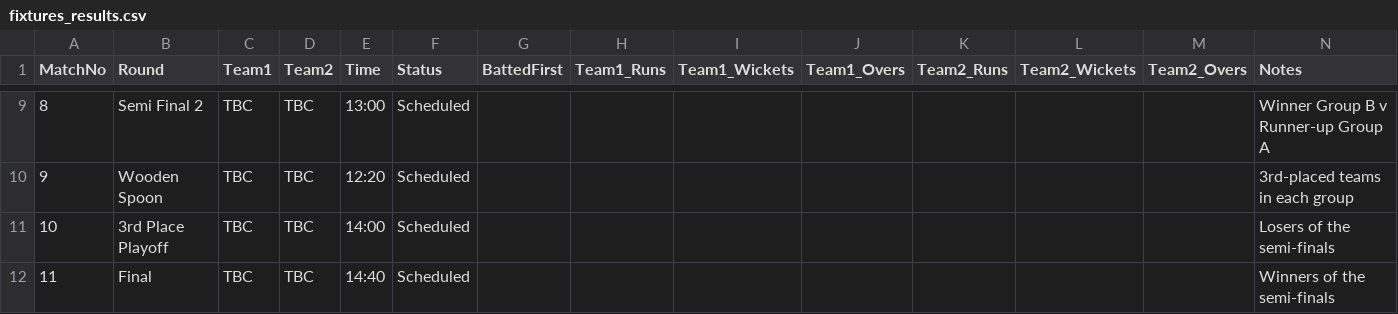
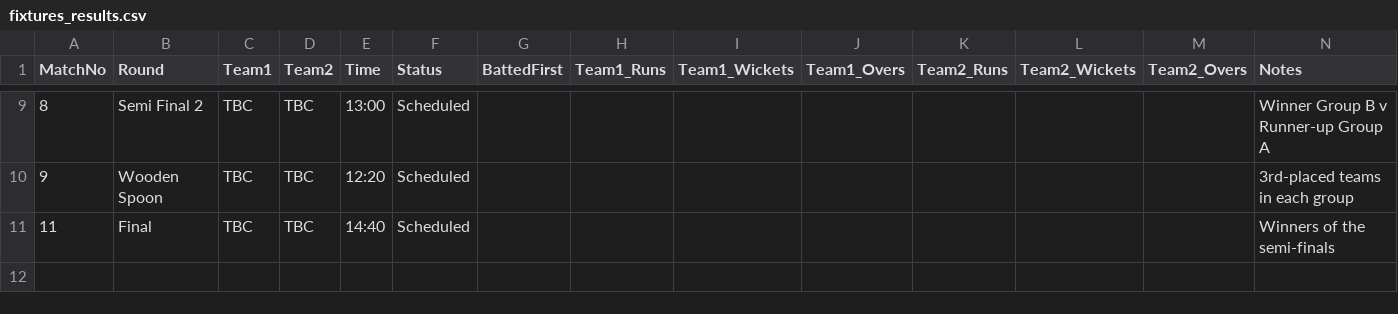
Before and after one commit to JamesHryb/OICC_website, a CSV file: scraper/sample_data/fixtures_results.csv, drawn as a sheet; only a part is shown, gaps mark what is left out; the diff names each change by its address in the sheet, - before the commit and + after, or states it on an @@ line.

```diff
--- a/scraper/sample_data/fixtures_results.csv
+++ b/scraper/sample_data/fixtures_results.csv
-row 11: 10 | 3rd Place Playoff | TBC | TBC | 14:00 | Scheduled |  |  |  |  |  |  |  | Losers of the semi-finals
```
Also changed, not shown: 4 other files.
